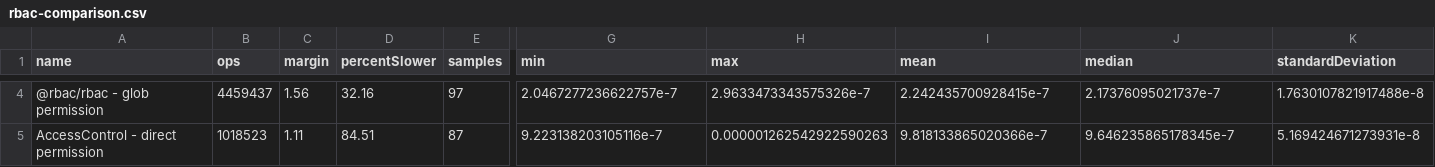
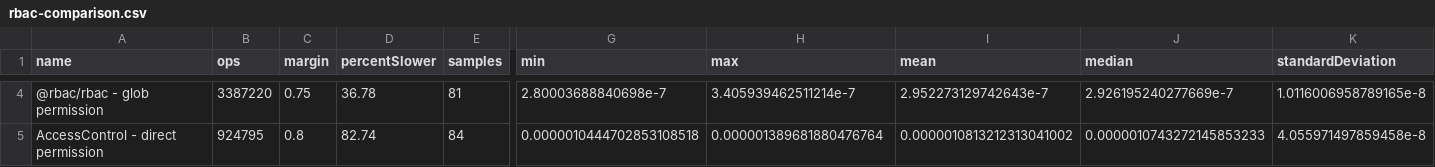
Before and after one commit to phellipeandrade/rbac, a CSV file: benchmarks/results/rbac-comparison.csv, drawn as a sheet; only a part is shown, gaps mark what is left out; the diff covers the shown part only; the diff names each change by its address in the sheet, - before the commit and + after, or states it on an @@ line.

```diff
--- a/benchmarks/results/rbac-comparison.csv
+++ b/benchmarks/results/rbac-comparison.csv
-B4 (ops): 4459437
+B4 (ops): 3387220
-C4 (margin): 1.56
+C4 (margin): 0.75
-D4 (percentSlower): 32.16
+D4 (percentSlower): 36.78
-E4 (samples): 97
+E4 (samples): 81
-G4 (min): 2.0467277236622757e-7
+G4 (min): 2.80003688840698e-7
-H4 (max): 2.9633473343575326e-7
+H4 (max): 3.405939462511214e-7
-I4 (mean): 2.242435700928415e-7
+I4 (mean): 2.952273129742643e-7
-J4 (median): 2.17376095021737e-7
+J4 (median): 2.926195240277669e-7
-K4 (standardDeviation): 1.7630107821917488e-8
+K4 (standardDeviation): 1.0116006958789165e-8
-B5 (ops): 1018523
+B5 (ops): 924795
-C5 (margin): 1.11
+C5 (margin): 0.8
-D5 (percentSlower): 84.51
+D5 (percentSlower): 82.74
-E5 (samples): 87
+E5 (samples): 84
-G5 (min): 9.223138203105116e-7
+G5 (min): 0.0000010444702853108518
-H5 (max): 0.000001262542922590263
+H5 (max): 0.000001389681880476764
-I5 (mean): 9.818133865020366e-7
+I5 (mean): 0.0000010813212313041002
-J5 (median): 9.646235865178345e-7
+J5 (median): 0.0000010743272145853233
-K5 (standardDeviation): 5.169424671273931e-8
+K5 (standardDeviation): 4.055971497859458e-8
```
Also changed, not shown: 177 edited cells elsewhere in this file, benchmarks/results/rbac-comparison-large.csv, 7 other files.
